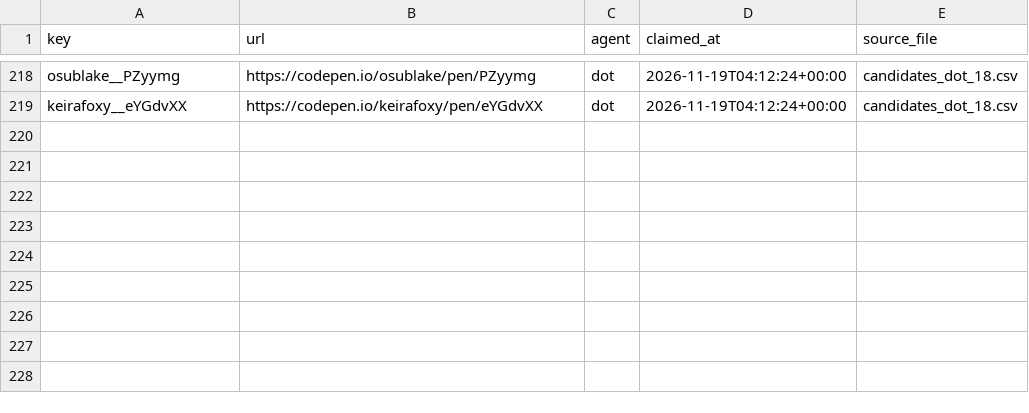
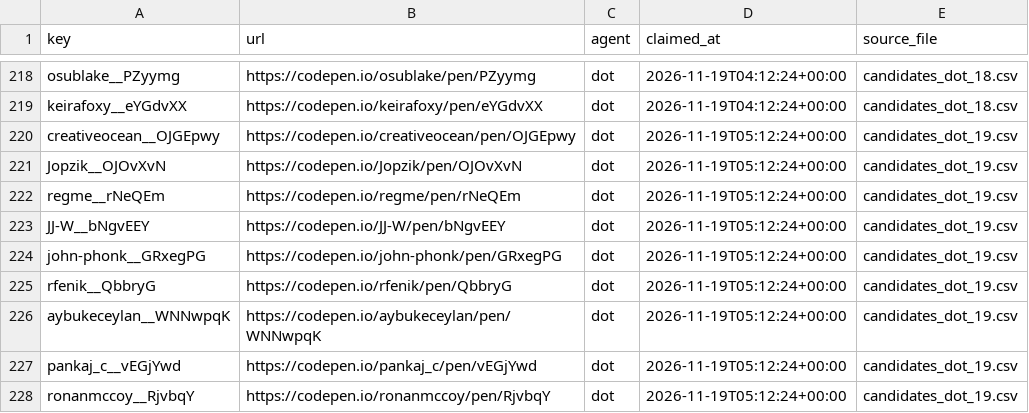
Before and after one commit to David-112233/case-collection, a CSV file: data_intake/B1/claims.csv, drawn as a sheet; only a part is shown, gaps mark what is left out; the diff names each change by its address in the sheet, - before the commit and + after, or states it on an @@ line.

Commit message:
Reserve nine spatial candidates for Dot round 19

```diff
--- a/data_intake/B1/claims.csv
+++ b/data_intake/B1/claims.csv
+row 220: creativeocean__OJGEpwy | https://codepen.io/creativeocean/pen/OJGEpwy | dot | 2026-11-19T05:12:24+00:00 | candidates_dot_19.csv
+row 221: Jopzik__OJOvXvN | https://codepen.io/Jopzik/pen/OJOvXvN | dot | 2026-11-19T05:12:24+00:00 | candidates_dot_19.csv
+row 222: regme__rNeQEm | https://codepen.io/regme/pen/rNeQEm | dot | 2026-11-19T05:12:24+00:00 | candidates_dot_19.csv
+row 223: JJ-W__bNgvEEY | https://codepen.io/JJ-W/pen/bNgvEEY | dot | 2026-11-19T05:12:24+00:00 | candidates_dot_19.csv
+row 224: john-phonk__GRxegPG | https://codepen.io/john-phonk/pen/GRxegPG | dot | 2026-11-19T05:12:24+00:00 | candidates_dot_19.csv
+row 225: rfenik__QbbryG | https://codepen.io/rfenik/pen/QbbryG | dot | 2026-11-19T05:12:24+00:00 | candidates_dot_19.csv
+row 226: aybukeceylan__WNNwpqK | https://codepen.io/aybukeceylan/pen/WNNwpqK | dot | 2026-11-19T05:12:24+00:00 | candidates_dot_19.csv
+row 227: pankaj_c__vEGjYwd | https://codepen.io/pankaj_c/pen/vEGjYwd | dot | 2026-11-19T05:12:24+00:00 | candidates_dot_19.csv
+row 228: ronanmccoy__RjvbqY | https://codepen.io/ronanmccoy/pen/RjvbqY | dot | 2026-11-19T05:12:24+00:00 | candidates_dot_19.csv
```
